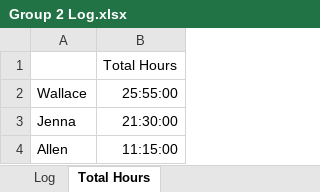
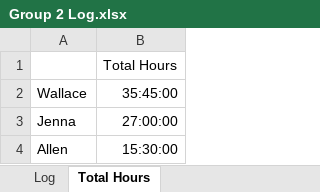
Before and after one commit to WallaceColeman/PropHop, an Excel workbook: Weekly Reports/Group 2 Log.xlsx, sheet Total Hours, drawn as a sheet; values as stored, in another font and other column widths than the file's, no borders; charts and pictures not drawn; the diff names each change by its address in the sheet, - before the commit and + after, or states it on an @@ line.

```diff
--- a/Weekly Reports/Group 2 Log.xlsx (sheet Total Hours)
+++ b/Weekly Reports/Group 2 Log.xlsx (sheet Total Hours)
-B2: 25:55:00
+B2: 35:45:00
-B3: 21:30:00
+B3: 27:00:00
-B4: 11:15:00
+B4: 15:30:00
```
Also changed, not shown: sheet Log.
